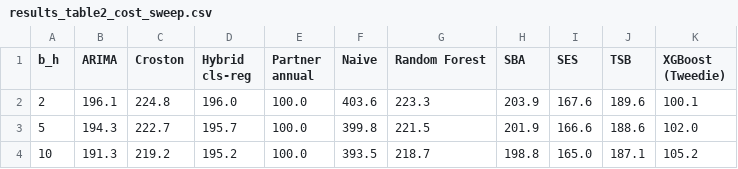
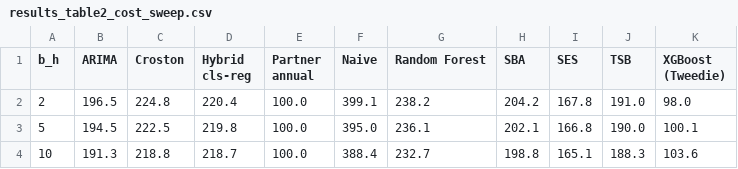
Before and after one commit to Ardi2020/value-of-forecast-intermittent-inventory, a CSV file: results_table2_cost_sweep.csv, drawn as a sheet; only a part is shown; the diff covers the shown part only.

```diff
--- a/results_table2_cost_sweep.csv
+++ b/results_table2_cost_sweep.csv
@@ -1,4 +1,4 @@
 b_h,ARIMA,Croston,Hybrid cls-reg,Partner annual,Naive,Random Forest,SBA,SES,TSB,XGBoost (Tweedie)
-2,196.1,224.8,196.0,100.0,403.6,223.3,203.9,167.6,189.6,100.1
-5,194.3,222.7,195.7,100.0,399.8,221.5,201.9,166.6,188.6,102.0
-10,191.3,219.2,195.2,100.0,393.5,218.7,198.8,165.0,187.1,105.2
+2,196.5,224.8,220.4,100.0,399.1,238.2,204.2,167.8,191.0,98.0
+5,194.5,222.5,219.8,100.0,395.0,236.1,202.1,166.8,190.0,100.1
+10,191.3,218.8,218.7,100.0,388.4,232.7,198.8,165.1,188.3,103.6
```
Also changed, not shown: 18 edited cells elsewhere in this file, alignment_audit.csv, refit_frequency.csv, 28 other files.
